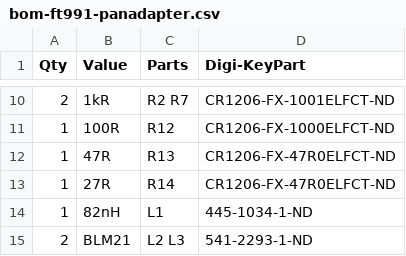
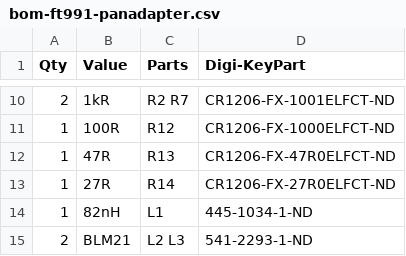
Before and after one commit to rfrht/FT991A-PAT, a CSV file: Design/bom-ft991-panadapter.csv, drawn as a sheet; only a part is shown, gaps mark what is left out.

Commit message:
BOM: Wrong value for resistor

```diff
--- a/Design/bom-ft991-panadapter.csv
+++ b/Design/bom-ft991-panadapter.csv
@@ -12,3 +12,3 @@ Qty,Value,Parts,Digi-KeyPart
 1,47R,R13,CR1206-FX-47R0ELFCT-ND
-1,27R,R14,CR1206-FX-47R0ELFCT-ND
+1,27R,R14,CR1206-FX-27R0ELFCT-ND
 1,82nH,L1,445-1034-1-ND
```
